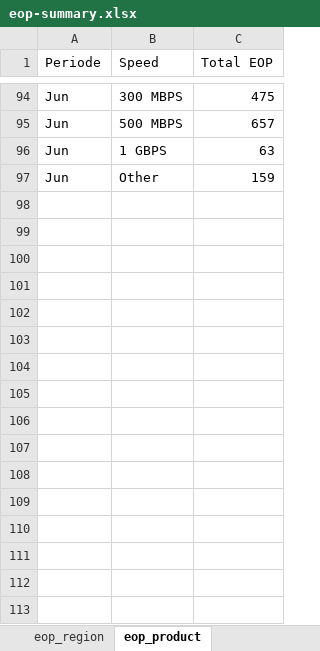
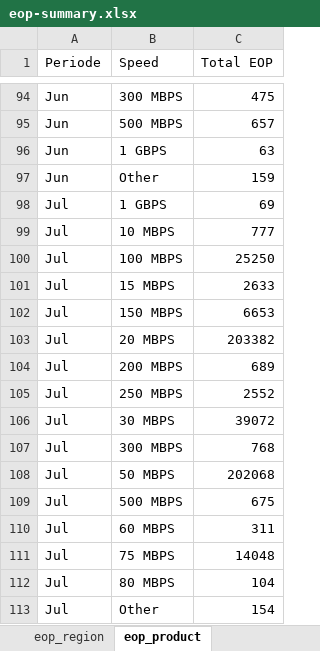
Before and after one commit to AlvyFahmy/churn, an Excel workbook: eop-summary.xlsx, sheet eop_product, drawn as a sheet; only a part is shown, gaps mark what is left out; values as stored, in another font and other column widths than the file's, no borders; the diff names each change by its address in the sheet, - before the commit and + after, or states it on an @@ line.

```diff
--- a/eop-summary.xlsx (sheet eop_product)
+++ b/eop-summary.xlsx (sheet eop_product)
+row 98: Jul | 1 GBPS | 69
+row 99: Jul | 10 MBPS | 777
+row 100: Jul | 100 MBPS | 25250
+row 101: Jul | 15 MBPS | 2633
+row 102: Jul | 150 MBPS | 6653
+row 103: Jul | 20 MBPS | 203382
+row 104: Jul | 200 MBPS | 689
+row 105: Jul | 250 MBPS | 2552
+row 106: Jul | 30 MBPS | 39072
+row 107: Jul | 300 MBPS | 768
+row 108: Jul | 50 MBPS | 202068
+row 109: Jul | 500 MBPS | 675
+row 110: Jul | 60 MBPS | 311
+row 111: Jul | 75 MBPS | 14048
+row 112: Jul | 80 MBPS | 104
+row 113: Jul | Other | 154
```
Also changed, not shown: sheet eop_region, 1 other file.
